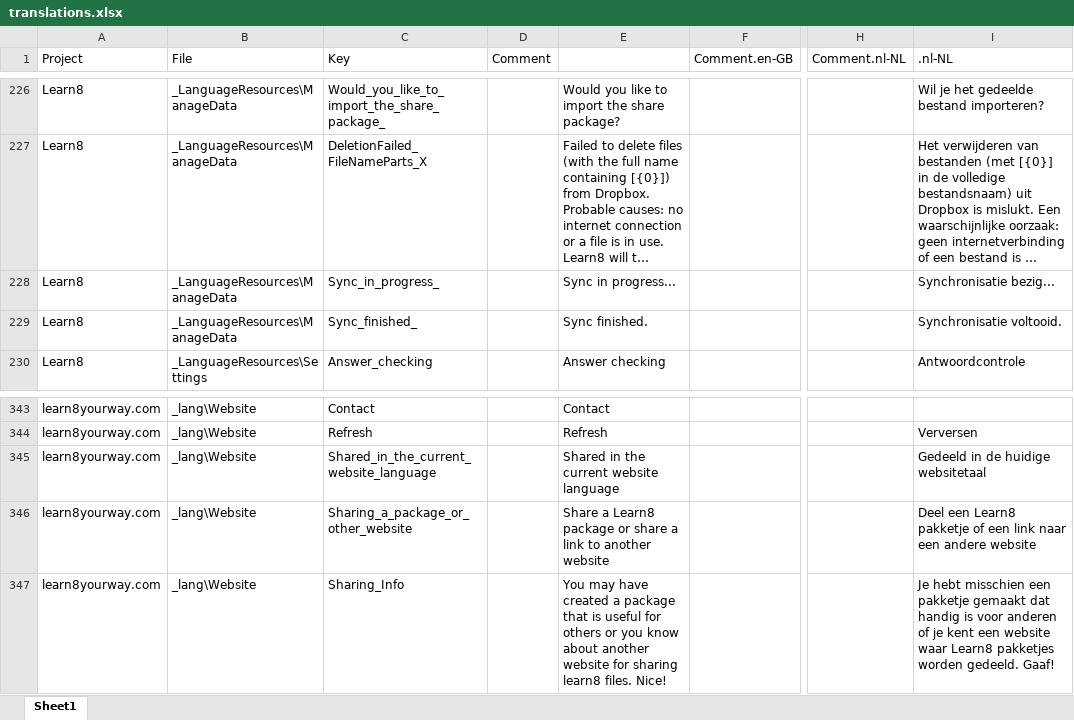
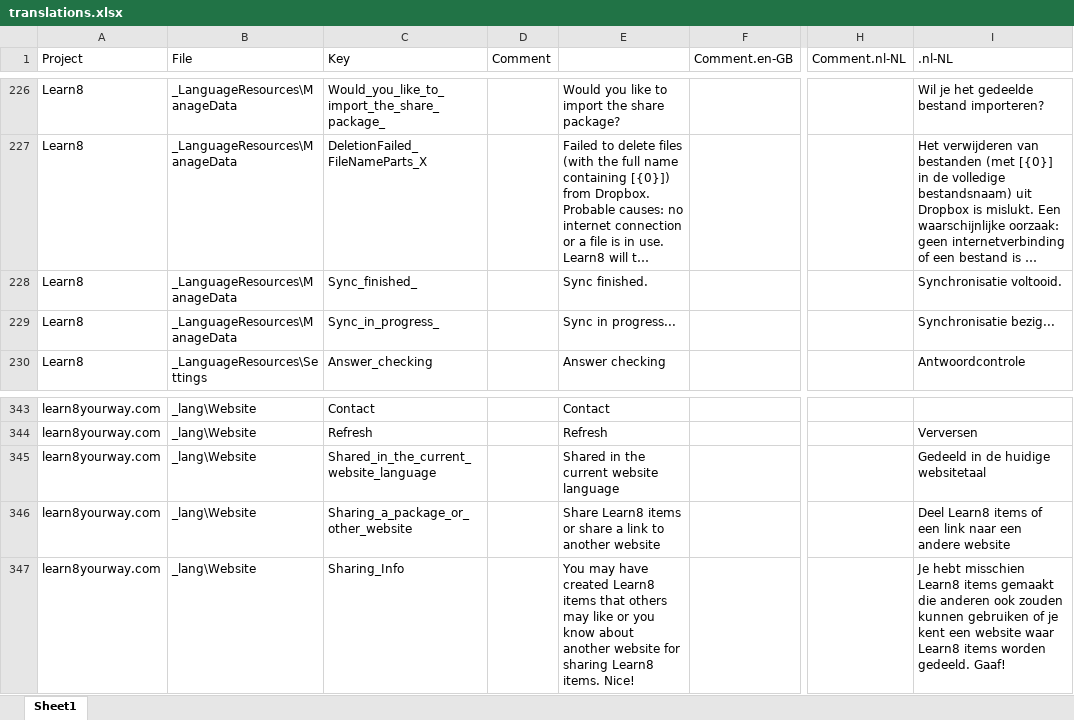
Before and after one commit to learn8yourway/learn8yourway.com, an Excel workbook: docs/invariant/translations.xlsx, sheet Sheet1, drawn as a sheet; only a part is shown, gaps mark what is left out; long unchanged cells end in …; values as stored, in another font and other column widths than the file's, no borders; the diff names each change by its address in the sheet, - before the commit and + after, or states it on an @@ line.

Commit message:
Use the text "Learn8 items" instead of "Learn8 package"

```diff
--- a/docs/invariant/translations.xlsx (sheet Sheet1)
+++ b/docs/invariant/translations.xlsx (sheet Sheet1)
@@ row 229 moved to row 228: Learn8 @@
-E346: Share a Learn8 package or share…
+E346: Share Learn8 items or share…
-I346 (.nl-NL): Deel een Learn8 pakketje of een…
+I346 (.nl-NL): Deel Learn8 items of een…
-E347: …have created a package that is useful for others or you know about another website for sharing learn8 files. Nice!
+E347: …have created Learn8 items that others may like or you know about another website for sharing Learn8 items. Nice!
-I347 (.nl-NL): …hebt misschien een pakketje gemaakt dat handig is voor anderen of je kent een website waar Learn8 pakketjes worden gedeeld.…
+I347 (.nl-NL): …hebt misschien Learn8 items gemaakt die anderen ook zouden kunnen gebruiken of je kent een website waar Learn8 items worden gedeeld.…
```
Also changed, not shown: 4 other files.
